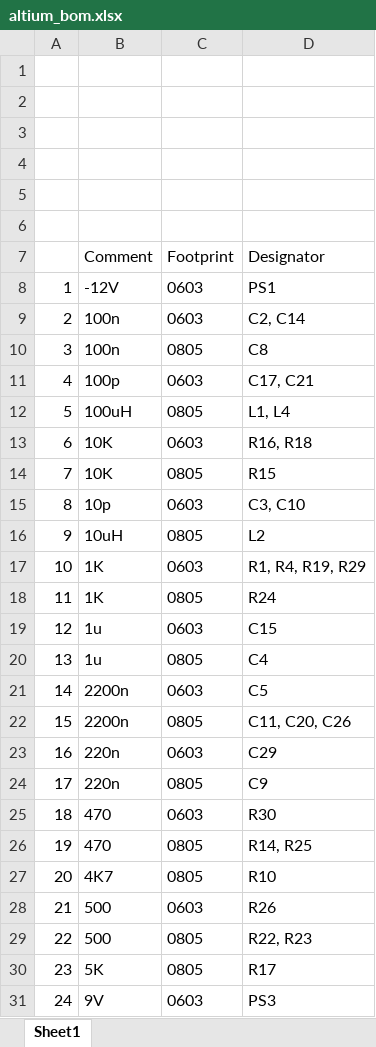
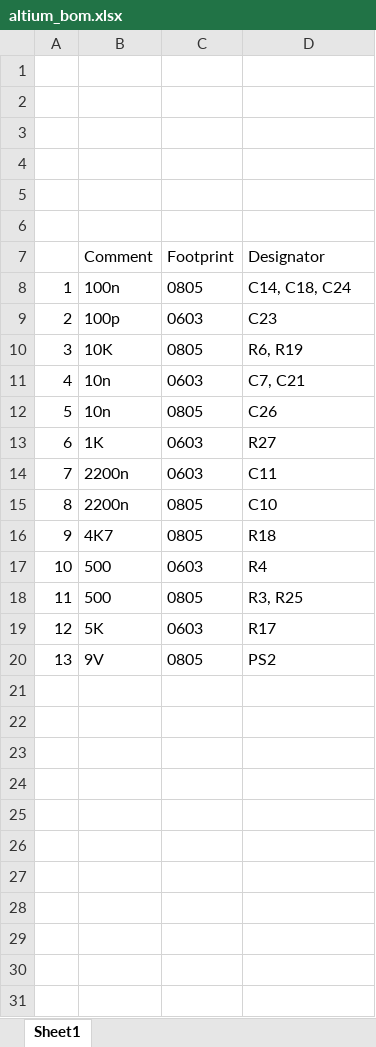
Before and after one commit to lucas-bernes/bom-comparator, an Excel workbook: data/altium_bom.xlsx, sheet Sheet1, drawn as a sheet; values as stored, in another font and other column widths than the file's, no borders; removed rows and columns are numbered as before the commit, all else as after; the diff names each change by its address in the sheet, - before the commit and + after, or states it on an @@ line.

```diff
--- a/data/altium_bom.xlsx (sheet Sheet1)
+++ b/data/altium_bom.xlsx (sheet Sheet1)
-row 8: 1 | -12V | 0603 | PS1
-row 9: 2 | 100n | 0603 | C2, C14
@@ column A renumbered between rows 8 and 19 @@
-D8 (Designator): C8
+D8 (Designator): C14, C18, C24
-D9 (Designator): C17, C21
+D9 (Designator): C23
-row 12: 5 | 100uH | 0805 | L1, L4
-row 13: 6 | 10K | 0603 | R16, R18
-D10 (Designator): R15
+D10 (Designator): R6, R19
-B11 (Comment): 10p
+B11 (Comment): 10n
-D11 (Designator): C3, C10
+D11 (Designator): C7, C21
-row 16: 9 | 10uH | 0805 | L2
+row 12: 5 | 10n | 0805 | C26
-D13 (Designator): R1, R4, R19, R29
+D13 (Designator): R27
-row 18: 11 | 1K | 0805 | R24
-row 19: 12 | 1u | 0603 | C15
-row 20: 13 | 1u | 0805 | C4
-D14 (Designator): C5
+D14 (Designator): C11
-D15 (Designator): C11, C20, C26
+D15 (Designator): C10
-row 23: 16 | 220n | 0603 | C29
-row 24: 17 | 220n | 0805 | C9
-row 25: 18 | 470 | 0603 | R30
-row 26: 19 | 470 | 0805 | R14, R25
-D16 (Designator): R10
+D16 (Designator): R18
-D17 (Designator): R26
+D17 (Designator): R4
-D18 (Designator): R22, R23
+D18 (Designator): R3, R25
-C19 (Footprint): 0805
+C19 (Footprint): 0603
-row 31: 24 | 9V | 0603 | PS3
+row 20: 13 | 9V | 0805 | PS2
```
Also changed, not shown: data/jlcpcb_bom.xlsx, 1 other file.
